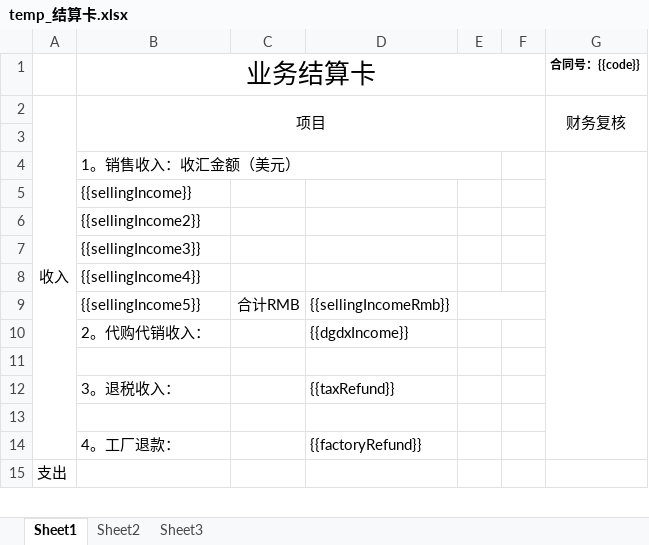
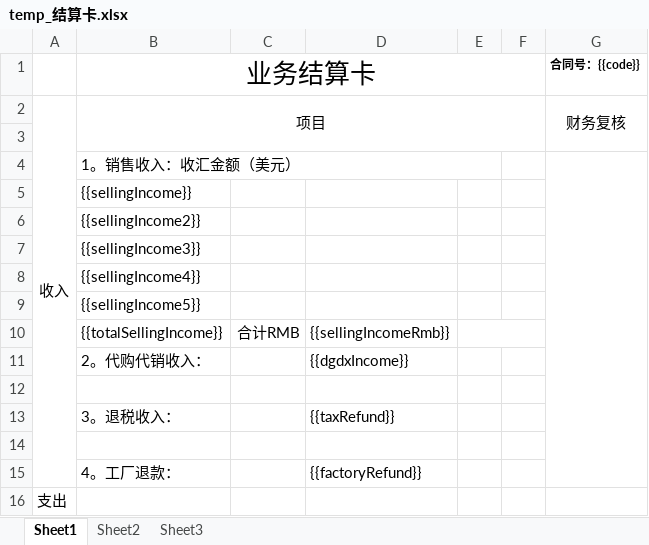
Before and after one commit to philhong2012/xldz, an Excel workbook: src/main/resources/word/temp_结算卡.xlsx, sheet Sheet1, drawn as a sheet; only a part is shown; values as stored, in another font and other column widths than the file's, no borders; addresses are those after the commit; the diff names each change by its address in the sheet, - before the commit and + after, or states it on an @@ line.

```diff
--- a/src/main/resources/word/temp_结算卡.xlsx (sheet Sheet1)
+++ b/src/main/resources/word/temp_结算卡.xlsx (sheet Sheet1)
+row 9:  | {{sellingIncome5}}
-B10 (业务结算卡): {{sellingIncome5}}
+B10 (业务结算卡): {{totalSellingIncome}}
```
Also changed, not shown: 3 other files.
